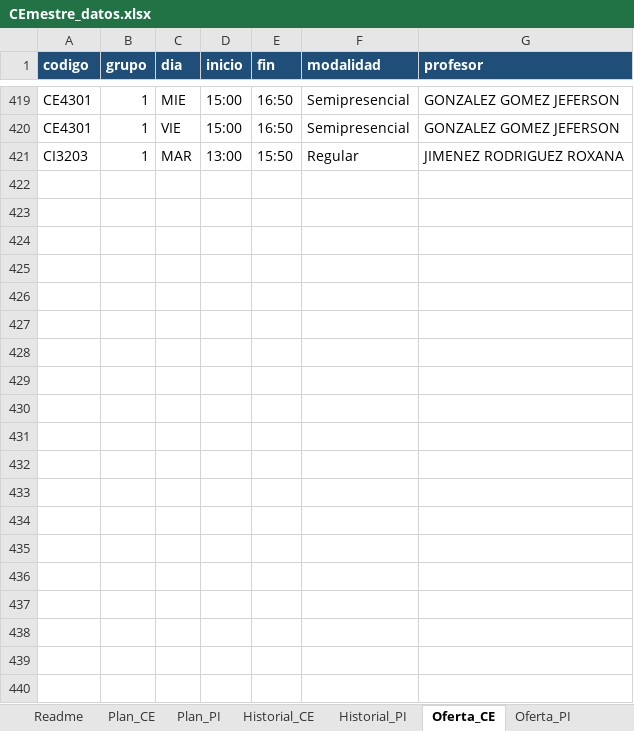
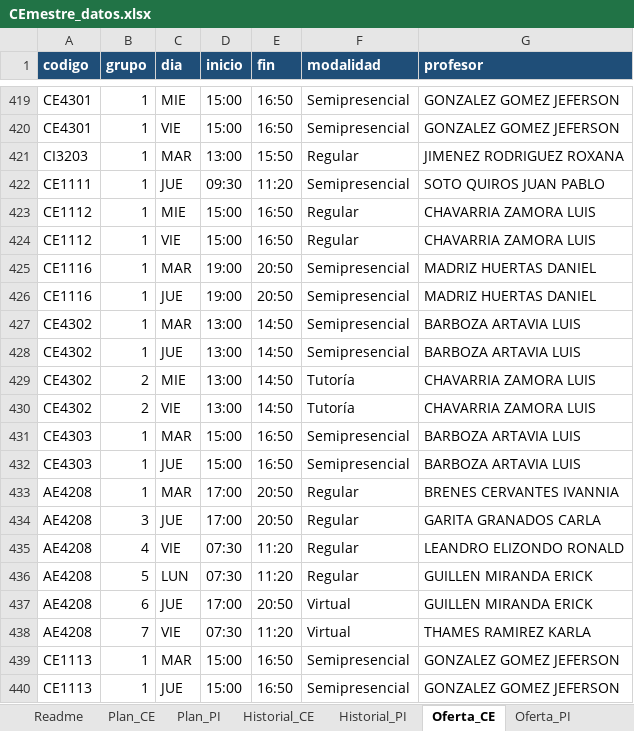
Before and after one commit to Jpaulo343/Proyecto---Paradigmas-de-Programaci-n, an Excel workbook: Parte 1/data/CEmestre_datos.xlsx, sheet Oferta_CE, drawn as a sheet; only a part is shown, gaps mark what is left out; values as stored, in another font and other column widths than the file's, no borders; the diff covers the shown part only; the diff names each change by its address in the sheet, - before the commit and + after, or states it on an @@ line.

```diff
--- a/Parte 1/data/CEmestre_datos.xlsx (sheet Oferta_CE)
+++ b/Parte 1/data/CEmestre_datos.xlsx (sheet Oferta_CE)
+row 422: CE1111 | 1 | JUE | 09:30 | 11:20 | Semipresencial | SOTO QUIROS JUAN PABLO
+row 423: CE1112 | 1 | MIE | 15:00 | 16:50 | Regular | CHAVARRIA ZAMORA LUIS
+row 424: CE1112 | 1 | VIE | 15:00 | 16:50 | Regular | CHAVARRIA ZAMORA LUIS
+row 425: CE1116 | 1 | MAR | 19:00 | 20:50 | Semipresencial | MADRIZ HUERTAS DANIEL
+row 426: CE1116 | 1 | JUE | 19:00 | 20:50 | Semipresencial | MADRIZ HUERTAS DANIEL
+row 427: CE4302 | 1 | MAR | 13:00 | 14:50 | Semipresencial | BARBOZA ARTAVIA LUIS
+row 428: CE4302 | 1 | JUE | 13:00 | 14:50 | Semipresencial | BARBOZA ARTAVIA LUIS
+row 429: CE4302 | 2 | MIE | 13:00 | 14:50 | Tutoría | CHAVARRIA ZAMORA LUIS
+row 430: CE4302 | 2 | VIE | 13:00 | 14:50 | Tutoría | CHAVARRIA ZAMORA LUIS
+row 431: CE4303 | 1 | MAR | 15:00 | 16:50 | Semipresencial | BARBOZA ARTAVIA LUIS
+row 432: CE4303 | 1 | JUE | 15:00 | 16:50 | Semipresencial | BARBOZA ARTAVIA LUIS
+row 433: AE4208 | 1 | MAR | 17:00 | 20:50 | Regular | BRENES CERVANTES IVANNIA
+row 434: AE4208 | 3 | JUE | 17:00 | 20:50 | Regular | GARITA GRANADOS CARLA
+row 435: AE4208 | 4 | VIE | 07:30 | 11:20 | Regular | LEANDRO ELIZONDO RONALD
+row 436: AE4208 | 5 | LUN | 07:30 | 11:20 | Regular | GUILLEN MIRANDA ERICK
+row 437: AE4208 | 6 | JUE | 17:00 | 20:50 | Virtual | GUILLEN MIRANDA ERICK
+row 438: AE4208 | 7 | VIE | 07:30 | 11:20 | Virtual | THAMES RAMIREZ KARLA
+row 439: CE1113 | 1 | MAR | 15:00 | 16:50 | Semipresencial | GONZALEZ GOMEZ JEFERSON
+row 440: CE1113 | 1 | JUE | 15:00 | 16:50 | Semipresencial | GONZALEZ GOMEZ JEFERSON
```
Also changed, not shown: 14 added rows elsewhere in this sheet, sheet Plan_CE, sheet Historial_CE.
